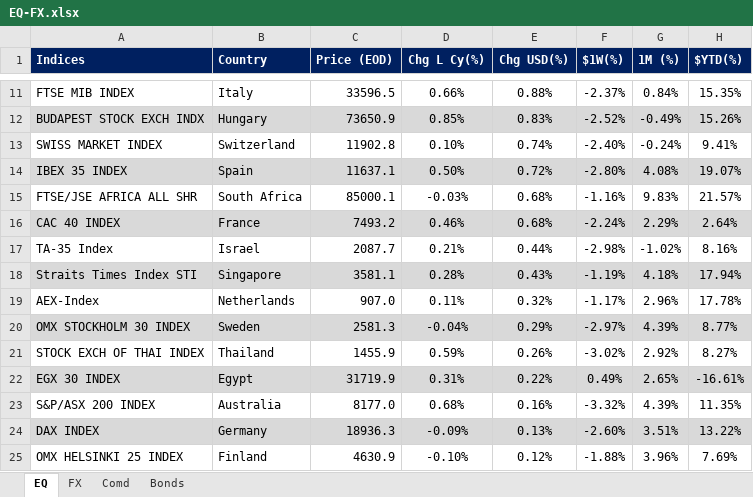
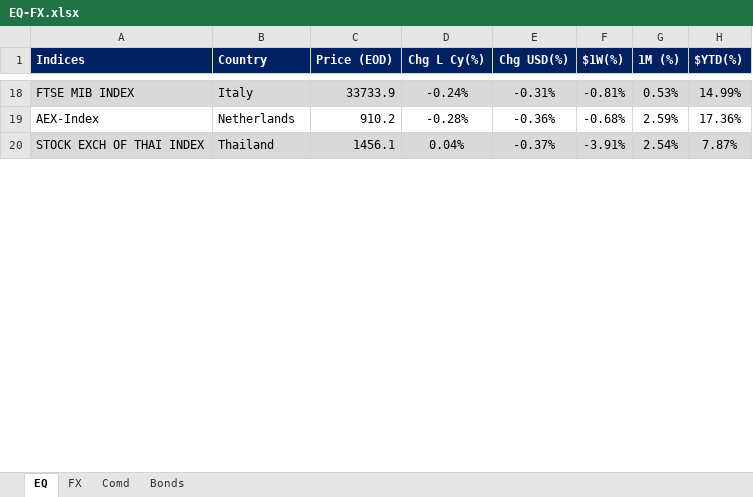
Before and after one commit to firstglobal123/fg-app, an Excel workbook: EQ-FX.xlsx, sheet EQ, drawn as a sheet; only a part is shown, gaps mark what is left out; values as stored, in another font and other column widths than the file's, no borders; conditional formats not drawn; removed rows and columns are numbered as before the commit, all else as after; the diff covers the shown part only; the diff names each change by its address in the sheet, - before the commit and + after, or states it on an @@ line.

```diff
--- a/EQ-FX.xlsx (sheet EQ)
+++ b/EQ-FX.xlsx (sheet EQ)
-A18:H18 fill: none
+A18:H18 fill: #D9D9D9
-C18 (Price (EOD)): 33596.5
+C18 (Price (EOD)): 33733.9
-D18 (Chg L Cy(%)): 0.66%
+D18 (Chg L Cy(%)): -0.24%
-E18 (Chg USD(%)): 0.88%
+E18 (Chg USD(%)): -0.31%
-F18 ($1W(%)): -2.37%
+F18 ($1W(%)): -0.81%
-G18 (1M (%)): 0.84%
+G18 (1M (%)): 0.53%
-H18 ($YTD(%)): 15.35%
+H18 ($YTD(%)): 14.99%
-row 12: BUDAPEST STOCK EXCH INDX | Hungary | 73650.9 | 0.85% | 0.83% | -2.52% | -0.49% | 15.26%
-row 13: SWISS MARKET INDEX | Switzerland | 11902.8 | 0.10% | 0.74% | -2.40% | -0.24% | 9.41%
-row 14: IBEX 35 INDEX | Spain | 11637.1 | 0.50% | 0.72% | -2.80% | 4.08% | 19.07%
-row 15: FTSE/JSE AFRICA ALL SHR | South Africa | 85000.1 | -0.03% | 0.68% | -1.16% | 9.83% | 21.57%
-row 16: CAC 40 INDEX | France | 7493.2 | 0.46% | 0.68% | -2.24% | 2.29% | 2.64%
-row 17: TA-35 Index | Israel | 2087.7 | 0.21% | 0.44% | -2.98% | -1.02% | 8.16%
-row 18: Straits Times Index STI | Singapore | 3581.1 | 0.28% | 0.43% | -1.19% | 4.18% | 17.94%
-C19 (Price (EOD)): 907.0
+C19 (Price (EOD)): 910.2
-D19 (Chg L Cy(%)): 0.11%
+D19 (Chg L Cy(%)): -0.28%
-E19 (Chg USD(%)): 0.32%
+E19 (Chg USD(%)): -0.36%
-F19 ($1W(%)): -1.17%
+F19 ($1W(%)): -0.68%
-G19 (1M (%)): 2.96%
+G19 (1M (%)): 2.59%
-H19 ($YTD(%)): 17.78%
+H19 ($YTD(%)): 17.36%
-row 20: OMX STOCKHOLM 30 INDEX | Sweden | 2581.3 | -0.04% | 0.29% | -2.97% | 4.39% | 8.77%
-A20:H20 fill: none
+A20:H20 fill: #D9D9D9
-C20 (Price (EOD)): 1455.9
+C20 (Price (EOD)): 1456.1
-D20 (Chg L Cy(%)): 0.59%
+D20 (Chg L Cy(%)): 0.04%
-E20 (Chg USD(%)): 0.26%
+E20 (Chg USD(%)): -0.37%
-F20 ($1W(%)): -3.02%
+F20 ($1W(%)): -3.91%
-G20 (1M (%)): 2.92%
+G20 (1M (%)): 2.54%
-H20 ($YTD(%)): 8.27%
+H20 ($YTD(%)): 7.87%
-row 22: EGX 30 INDEX | Egypt | 31719.9 | 0.31% | 0.22% | 0.49% | 2.65% | -16.61%
-row 23: S&P/ASX 200 INDEX | Australia | 8177.0 | 0.68% | 0.16% | -3.32% | 4.39% | 11.35%
-row 24: DAX INDEX | Germany | 18936.3 | -0.09% | 0.13% | -2.60% | 3.51% | 13.22%
-row 25: OMX HELSINKI 25 INDEX | Finland | 4630.9 | -0.10% | 0.12% | -1.88% | 3.96% | 7.69%
```
Also changed, not shown: 31 added rows, 19 removed rows, 36 edited cells and cell formats elsewhere in this sheet, sheet FX, sheet Comd, sheet Bonds, formulas that keep their value, GEQETF_N.xlsx, GFI_N.xlsx, 2 other files.
